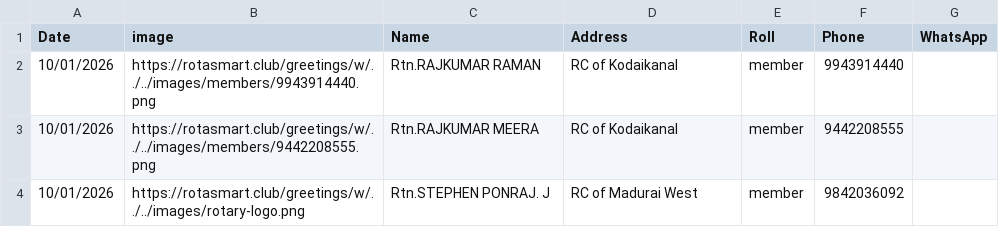
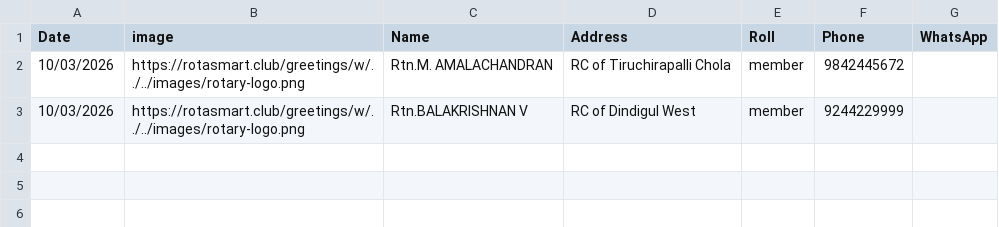
Before and after one commit to amuthap/wedding_automation, a CSV file: our_team_details.csv, drawn as a sheet.

```diff
--- a/our_team_details.csv
+++ b/our_team_details.csv
@@ -1,4 +1,3 @@
 Date,image,Name,Address,Roll,Phone,WhatsApp
-10/01/2026,https://rotasmart.club/greetings/w/../../images/members/9943914440.png,Rtn.RAJKUMAR RAMAN,RC of Kodaikanal,member,9943914440,
-10/01/2026,https://rotasmart.club/greetings/w/../../images/members/9442208555.png,Rtn.RAJKUMAR MEERA,RC of Kodaikanal,member,9442208555,
-10/01/2026,https://rotasmart.club/greetings/w/../../images/rotary-logo.png,Rtn.STEPHEN PONRAJ. J,RC of Madurai West,member,9842036092,
+10/03/2026,https://rotasmart.club/greetings/w/../../images/rotary-logo.png,Rtn.M. AMALACHANDRAN,RC of Tiruchirapalli Chola,member,9842445672,
+10/03/2026,https://rotasmart.club/greetings/w/../../images/rotary-logo.png,Rtn.BALAKRISHNAN V,RC of Dindigul West,member,9244229999,
```
Also changed, not shown: 2 other files.
